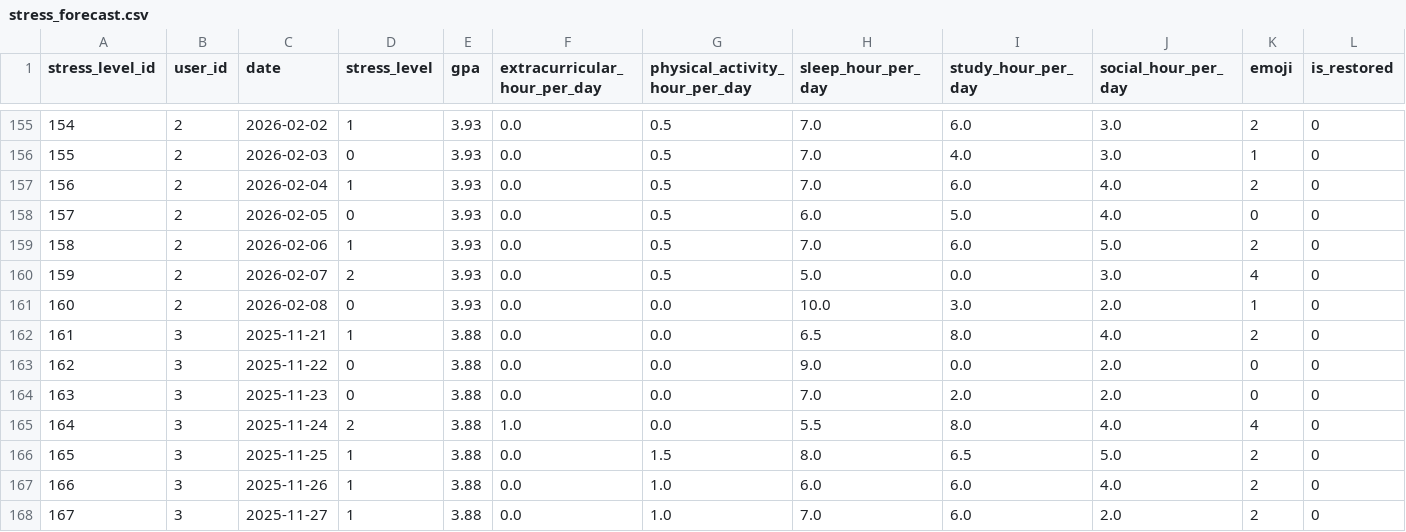
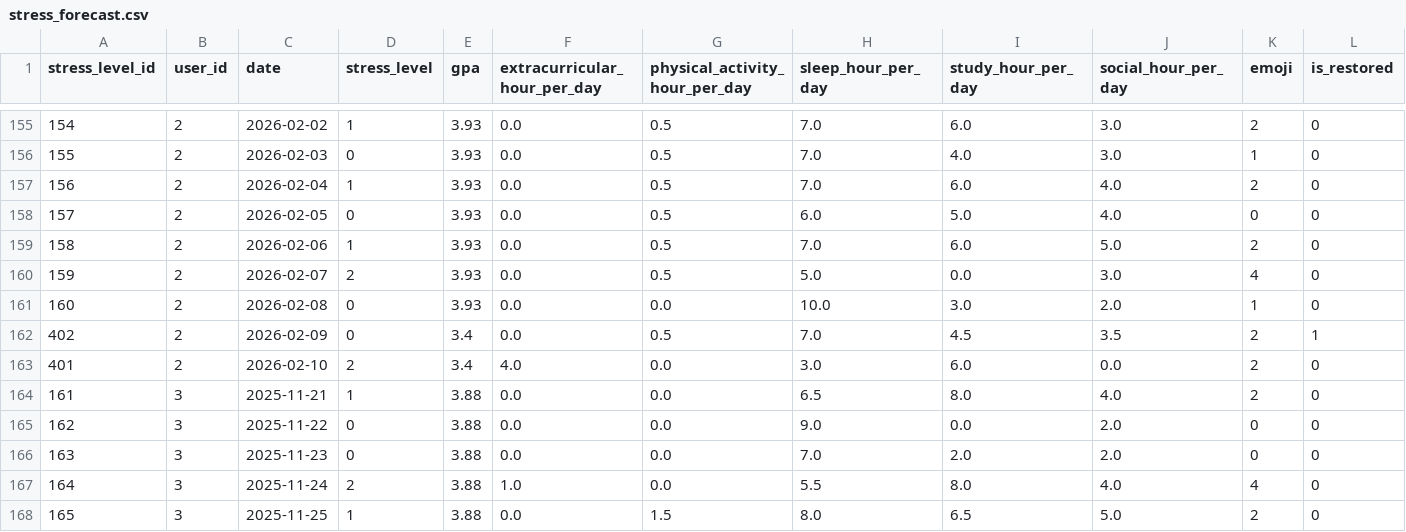
Before and after one commit to akbarekaputra01/nostressia, a CSV file: nostressia-machine-learning/Stress-Forecast/datasets/stress_forecast.csv, drawn as a sheet; only a part is shown, gaps mark what is left out; the shorter side is filled out with more unchanged rows; rows hold the shown columns only; the diff names each change by its address in the sheet, - before the commit and + after, or states it on an @@ line.

```diff
--- a/nostressia-machine-learning/Stress-Forecast/datasets/stress_forecast.csv
+++ b/nostressia-machine-learning/Stress-Forecast/datasets/stress_forecast.csv
+row 162: 402 | 2 | 2026-02-09 | 0 | 3.4 | 0.0 | 0.5 | 7.0 | 4.5 | 3.5 | 2 | 1
+row 163: 401 | 2 | 2026-02-10 | 2 | 3.4 | 4.0 | 0.0 | 3.0 | 6.0 | 0.0 | 2 | 0
```
